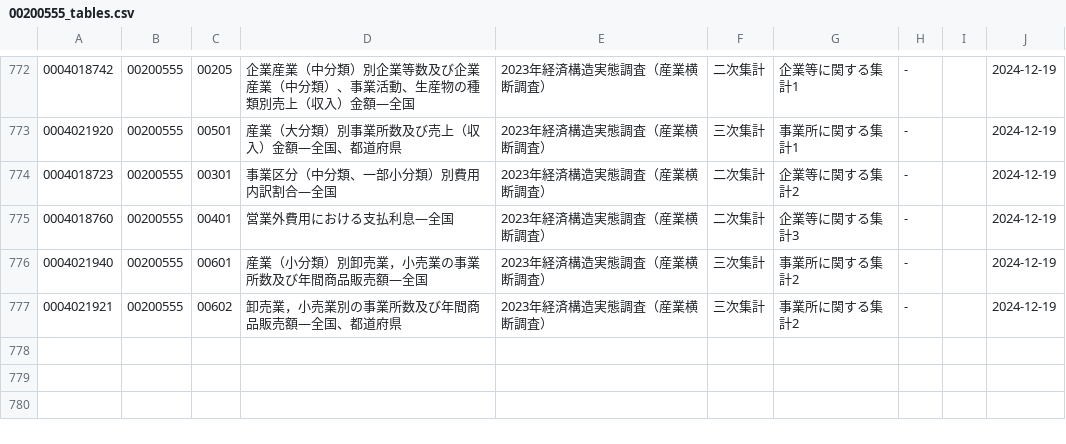
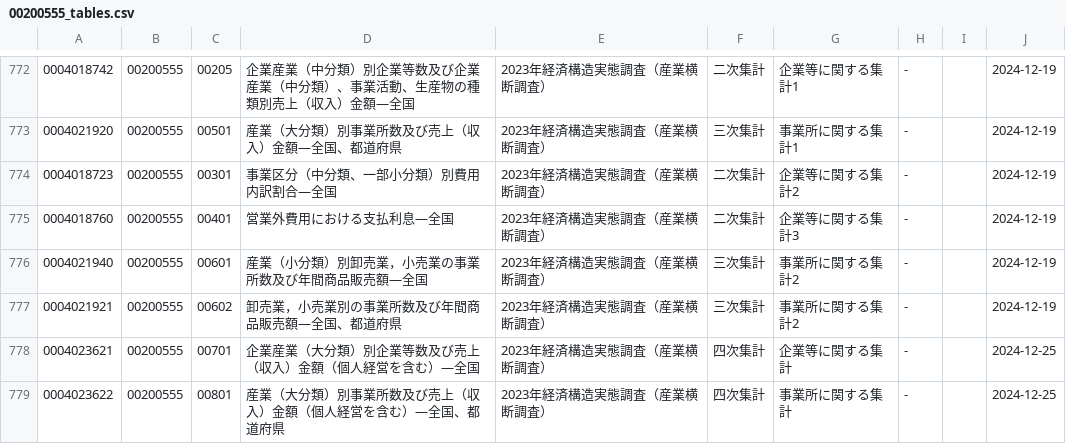
Before and after one commit to tsutomu-nagano/resume, a CSV file: resource/tables/00200555_tables.csv, drawn as a sheet; only a part is shown, gaps mark what is left out.

```diff
--- a/resource/tables/00200555_tables.csv
+++ b/resource/tables/00200555_tables.csv
@@ -777 +777,3 @@
 "0004021921","00200555","00602","卸売業，小売業別の事業所数及び年間商品販売額―全国、都道府県","2023年経済構造実態調査（産業横断調査）","三次集計","事業所に関する集計2","-",,"2024-12-19"
+"0004023621","00200555","00701","企業産業（大分類）別企業等数及び売上（収入）金額（個人経営を含む）―全国","2023年経済構造実態調査（産業横断調査）","四次集計","企業等に関する集計","-",,"2024-12-25"
+"0004023622","00200555","00801","産業（大分類）別事業所数及び売上（収入）金額（個人経営を含む）―全国、都道府県","2023年経済構造実態調査（産業横断調査）","四次集計","事業所に関する集計","-",,"2024-12-25"
```
Also changed, not shown: resource/tables/00100406_tables.csv, resource/tables/00200531_tables.csv, 22 other files.
